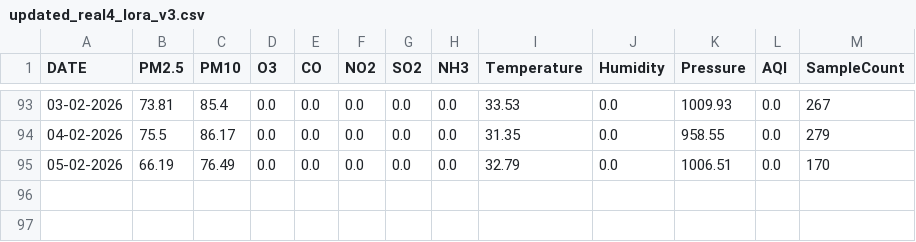
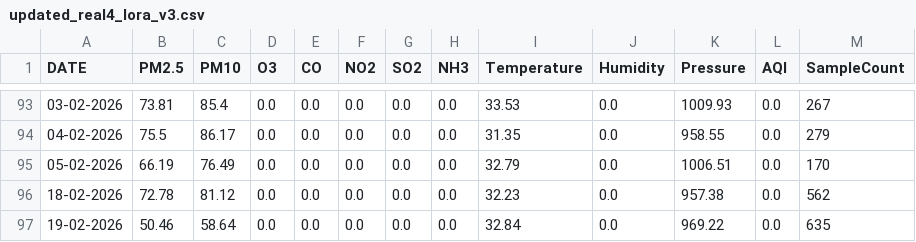
Before and after one commit to aiiotmeity/aqi_forcasting, a CSV file: updated_real4_lora_v3.csv, drawn as a sheet; only a part is shown, gaps mark what is left out.

```diff
--- a/updated_real4_lora_v3.csv
+++ b/updated_real4_lora_v3.csv
@@ -95 +95,3 @@ DATE,PM2.5,PM10,O3,CO,NO2,SO2,NH3,Temperature,Humidity,Pressure,AQI,SampleCount
 05-02-2026,66.19,76.49,0.0,0.0,0.0,0.0,0.0,32.79,0.0,1006.51,0.0,170
+18-02-2026,72.78,81.12,0.0,0.0,0.0,0.0,0.0,32.23,0.0,957.38,0.0,562
+19-02-2026,50.46,58.64,0.0,0.0,0.0,0.0,0.0,32.84,0.0,969.22,0.0,635
```
Also changed, not shown: forecast_lora_v1.csv, forecast_lora_v3.csv, 33 other files.
